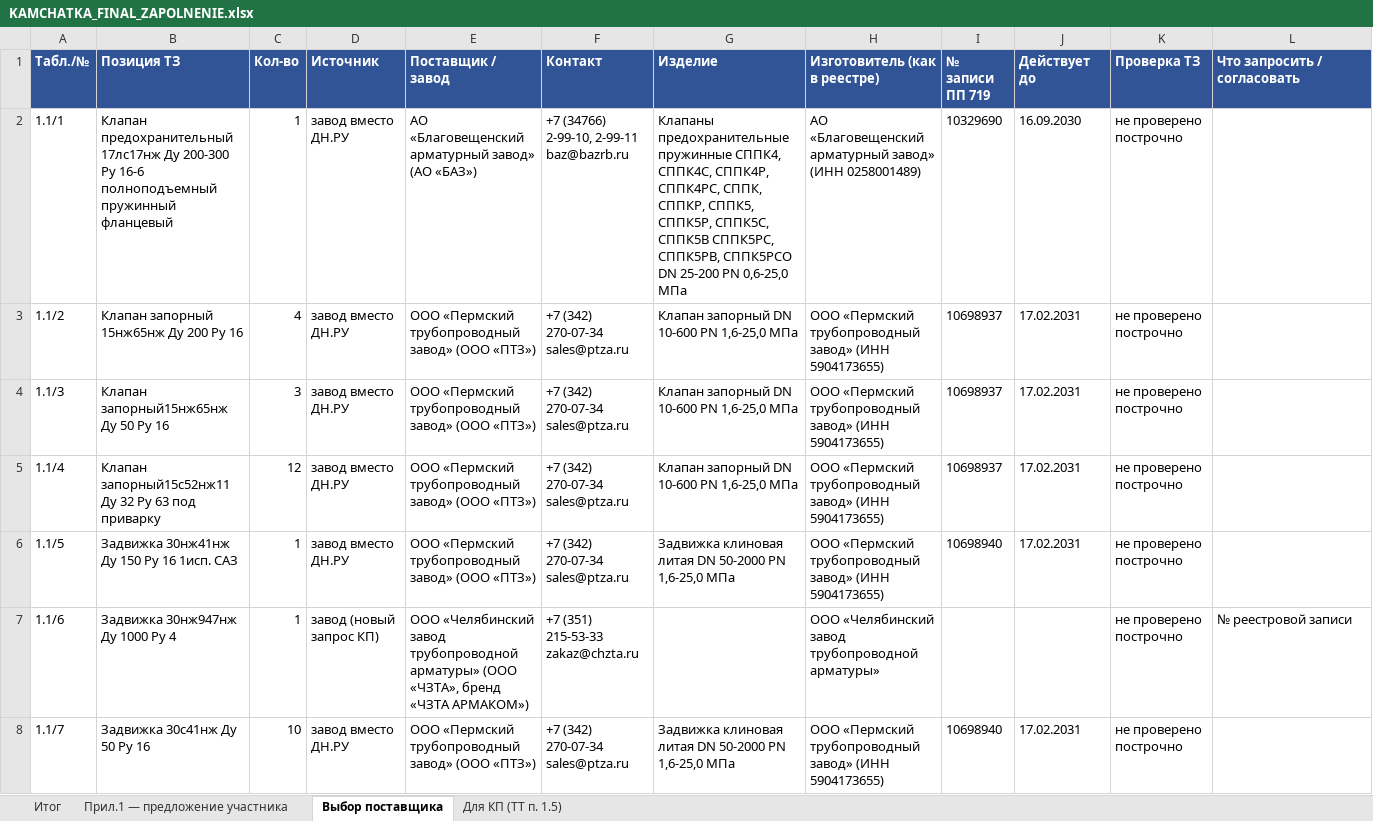
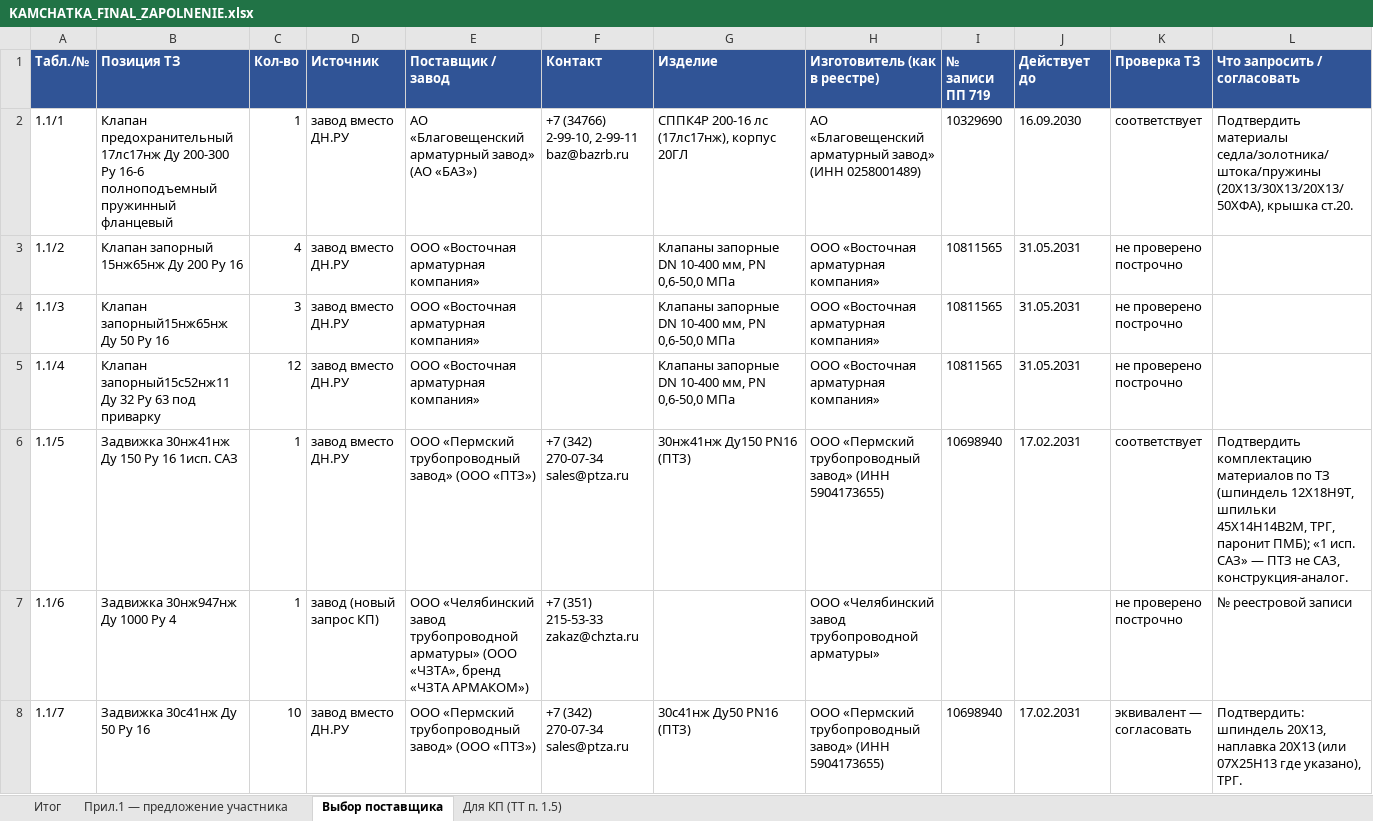
Before and after one commit to arorlov93/Tender-RUS-, an Excel workbook: KAMCHATKA_FINAL_ZAPOLNENIE.xlsx, sheet Выбор поставщика, drawn as a sheet; only a part is shown; values as stored, in another font and other column widths than the file's, no borders; the diff covers the shown part only; the diff names each change by its address in the sheet, - before the commit and + after, or states it on an @@ line.

```diff
--- a/KAMCHATKA_FINAL_ZAPOLNENIE.xlsx (sheet Выбор поставщика)
+++ b/KAMCHATKA_FINAL_ZAPOLNENIE.xlsx (sheet Выбор поставщика)
-G2 (Изделие): Клапаны предохранительные пружинные СППК4, СППК4С, СППК4Р, СППК4РС, СППК, СППКР, СППК5, СППК5Р, СППК5С, СППК5В СППК5РС, СППК5РВ, СППК5РСО DN 25-200 PN 0,6-25,0 МПа
+G2 (Изделие): СППК4Р 200-16 лс (17лс17нж), корпус 20ГЛ
-K2 (Проверка ТЗ): не проверено построчно
+K2 (Проверка ТЗ): соответствует
-L2 (Что запросить / согласовать): (empty)
+L2 (Что запросить / согласовать): Подтвердить материалы седла/золотника/штока/пружины (20Х13/30Х13/20Х13/50ХФА), крышка ст.20.
-E3:E5 (Поставщик / завод): ООО «Пермский трубопроводный завод» (ООО «ПТЗ»)
+E3:E5 (Поставщик / завод): ООО «Восточная арматурная компания»
-F3:F5 (Контакт): +7 (342) 270-07-34 sales@ptza.ru
+F3:F5 (Контакт): (empty)
-G3:G5 (Изделие): Клапан запорный DN 10-600 PN 1,6-25,0 MПa
+G3:G5 (Изделие): Клапаны запорные DN 10-400 мм, PN 0,6-50,0 МПа
-H3:H5 (Изготовитель (как в реестре)): ООО «Пермский трубопроводный завод» (ИНН 5904173655)
+H3:H5 (Изготовитель (как в реестре)): ООО «Восточная арматурная компания»
-I3:I5 (№ записи ПП 719): 10698937
+I3:I5 (№ записи ПП 719): 10811565
-J3:J5 (Действует до): 17.02.2031
+J3:J5 (Действует до): 31.05.2031
-G6 (Изделие): Задвижка клиновая литая DN 50-2000 PN 1,6-25,0 MПa
+G6 (Изделие): 30нж41нж Ду150 PN16 (ПТЗ)
-K6 (Проверка ТЗ): не проверено построчно
+K6 (Проверка ТЗ): соответствует
-L6 (Что запросить / согласовать): (empty)
+L6 (Что запросить / согласовать): Подтвердить комплектацию материалов по ТЗ (шпиндель 12Х18Н9Т, шпильки 45Х14Н14В2М, ТРГ, паронит ПМБ); «1 исп. САЗ» — ПТЗ не САЗ, конструкция-аналог.
-G8 (Изделие): Задвижка клиновая литая DN 50-2000 PN 1,6-25,0 MПa
+G8 (Изделие): 30с41нж Ду50 PN16 (ПТЗ)
-K8 (Проверка ТЗ): не проверено построчно
+K8 (Проверка ТЗ): эквивалент — согласовать
-L8 (Что запросить / согласовать): (empty)
+L8 (Что запросить / согласовать): Подтвердить: шпиндель 20Х13, наплавка 20Х13 (или 07Х25Н13 где указано), ТРГ.
```
Also changed, not shown: 1144 edited cells elsewhere in this sheet, sheet Для КП (ТТ п. 1.5), sheet Прил.1 — предложение участника, sheet Итог, 25 other files.
